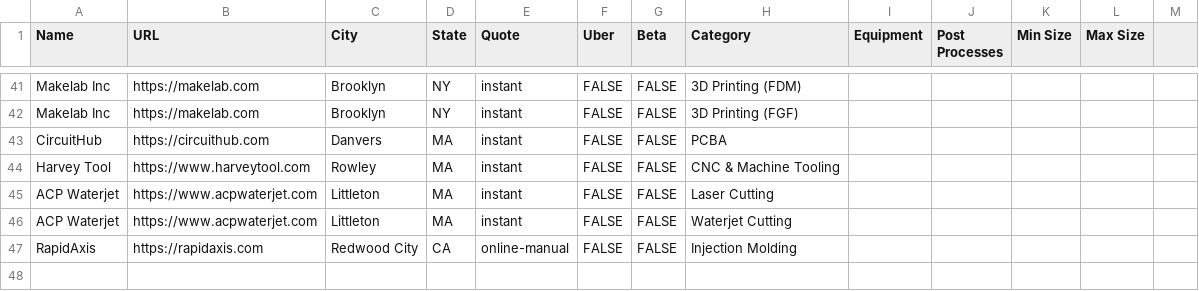
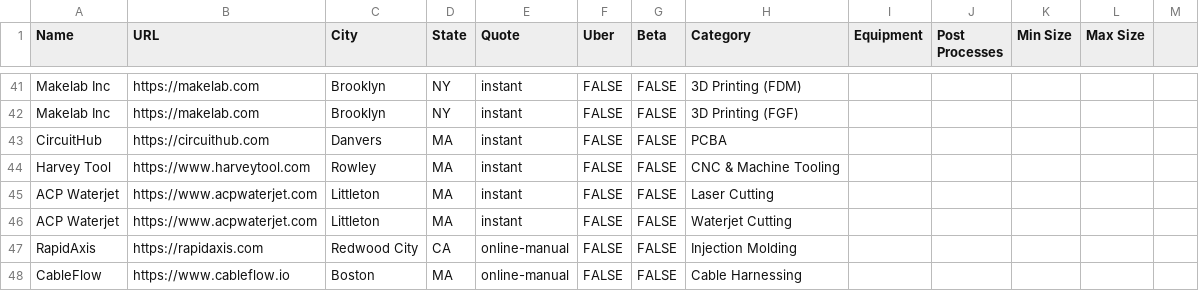
Before and after one commit to mattfreed/partsmadefast, a CSV file: Manufacturers.csv, drawn as a sheet; only a part is shown, gaps mark what is left out; the diff names each change by its address in the sheet, - before the commit and + after, or states it on an @@ line.

```diff
--- a/Manufacturers.csv
+++ b/Manufacturers.csv
+row 48: CableFlow | https://www.cableflow.io | Boston | MA | online-manual | FALSE | FALSE | Cable Harnessing
```
Also changed, not shown: 1 other file.
